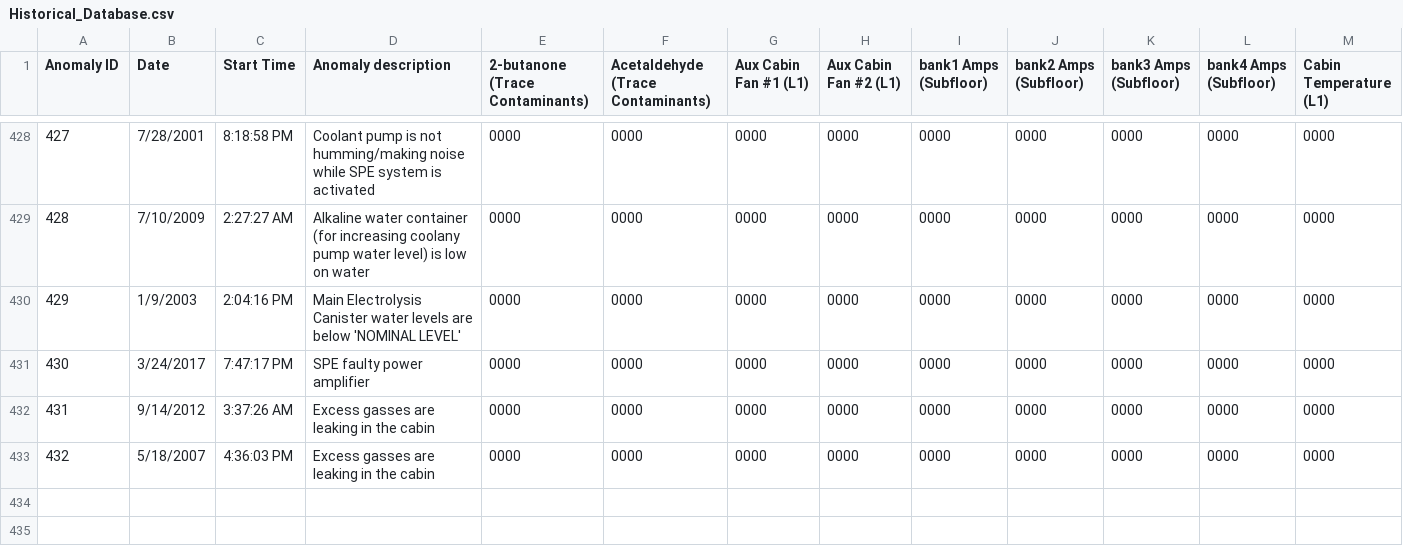
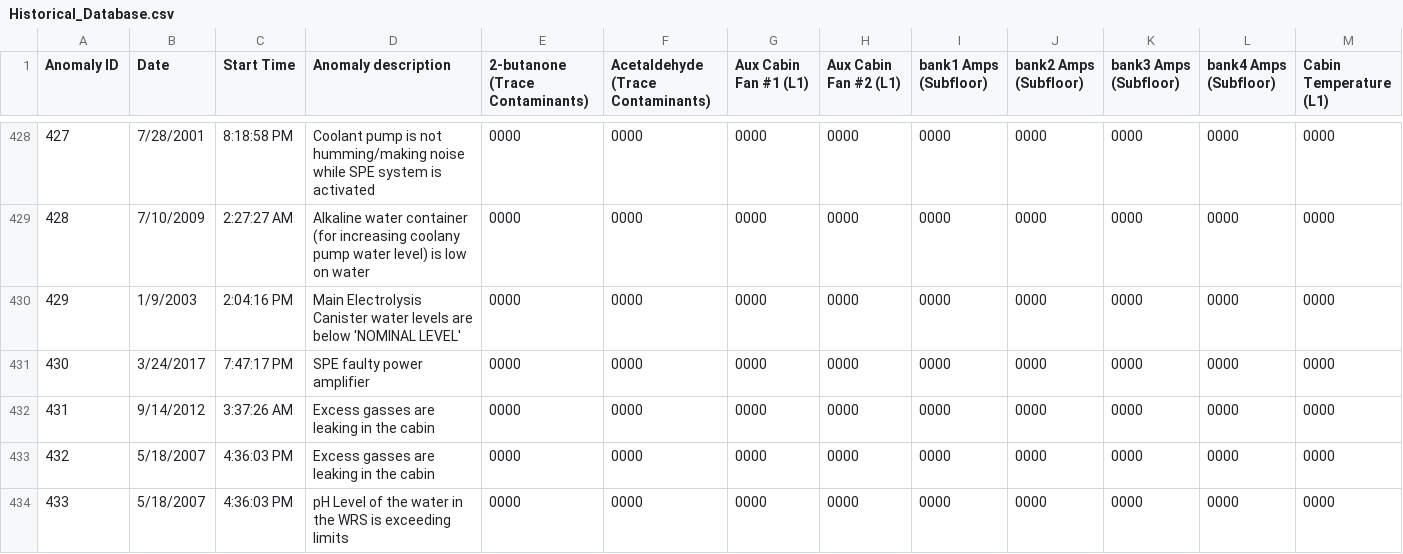
Before and after one commit to seakers/daphne_brain, a CSV file: AT/databases/Historical_Database.csv, drawn as a sheet; only a part is shown, gaps mark what is left out; rows hold the shown columns only; the diff names each change by its address in the sheet, - before the commit and + after, or states it on an @@ line.

```diff
--- a/AT/databases/Historical_Database.csv
+++ b/AT/databases/Historical_Database.csv
+row 434: 433 | 5/18/2007 | 4:36:03 PM | pH Level of the water in the WRS is exceeding limits | 0000 | 0000 | 0000 | 0000 | 0000 | 0000 | 0000 | 0000 | 0000
```
